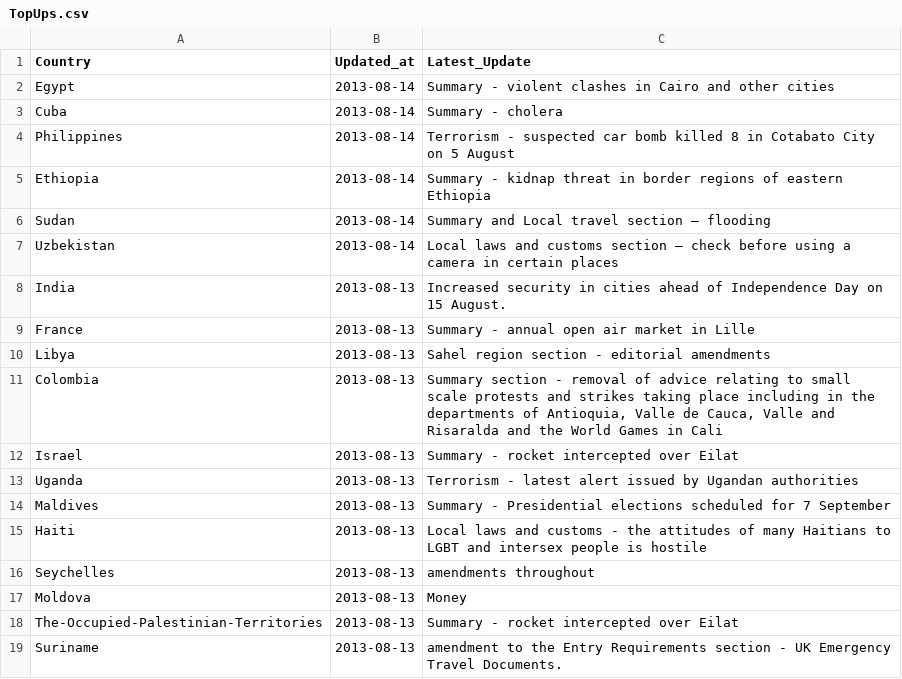
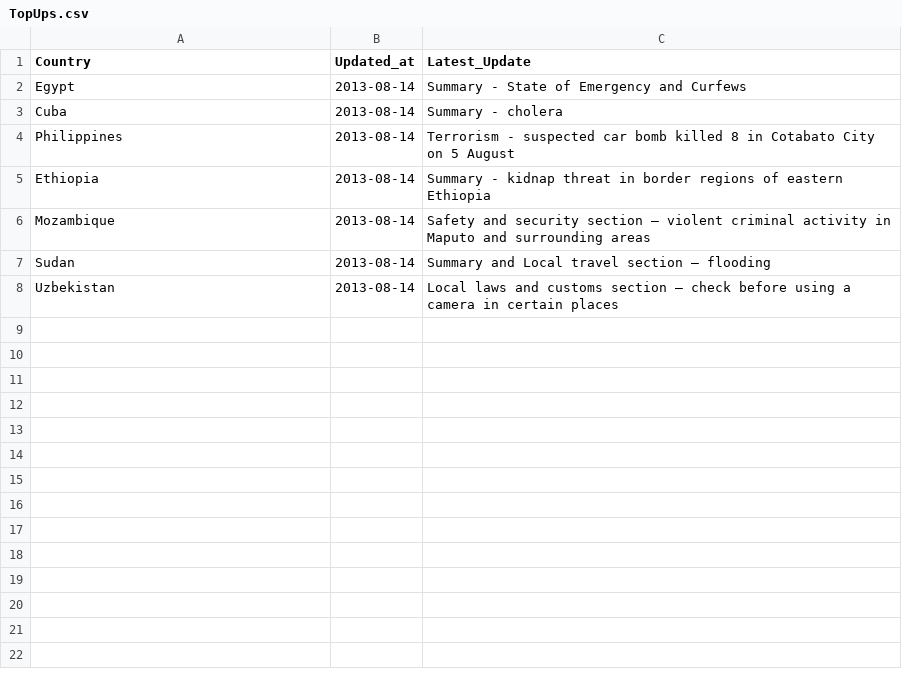
Before and after one commit to DPCollins/FCO2, a CSV file: TopUps.csv, drawn as a sheet.

```diff
--- a/TopUps.csv
+++ b/TopUps.csv
@@ -1,3 +1,3 @@
 Country,Updated_at,Latest_Update
-Egypt,2013-08-14, Summary - violent clashes in Cairo and other cities
+Egypt,2013-08-14, Summary - State of Emergency and Curfews
 Cuba,2013-08-14, Summary - cholera
@@ -5,15 +5,4 @@ Philippines,2013-08-14, Terrorism - suspected car bomb killed 8 in Cotabato City
 Ethiopia,2013-08-14, Summary - kidnap threat in border regions of eastern Ethiopia
+Mozambique,2013-08-14, Safety and security section – violent criminal activity in Maputo and surrounding areas
 Sudan,2013-08-14, Summary and Local travel section – flooding
 Uzbekistan,2013-08-14, Local laws and customs section – check before using a camera in certain places
-India,2013-08-13, Increased security in cities ahead of Independence Day on 15 August.
-France,2013-08-13, Summary - annual open air market in Lille
-Libya,2013-08-13, Sahel region section - editorial amendments
-Colombia,2013-08-13," Summary section - removal of advice relating to small scale protests and strikes taking place including in the departments of Antioquia, Valle de Cauca, Valle and Risaralda and the World Games in Cali"
-Israel,2013-08-13, Summary - rocket intercepted over Eilat
-Uganda,2013-08-13, Terrorism - latest alert issued by Ugandan authorities
-Maldives,2013-08-13, Summary - Presidential elections scheduled for 7 September
-Haiti,2013-08-13, Local laws and customs - the attitudes of many Haitians to LGBT and intersex people is hostile
-Seychelles,2013-08-13, amendments throughout
-Moldova,2013-08-13, Money
-The-Occupied-Palestinian-Territories,2013-08-13, Summary - rocket intercepted over Eilat
-Suriname,2013-08-13, amendment to the Entry Requirements section - UK Emergency Travel Documents.
```
Also changed, not shown: 1 other file.
